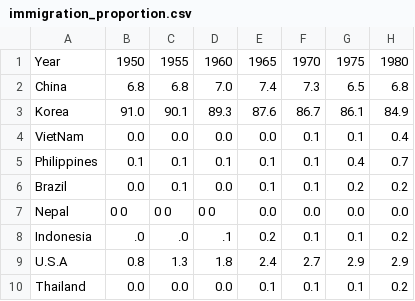
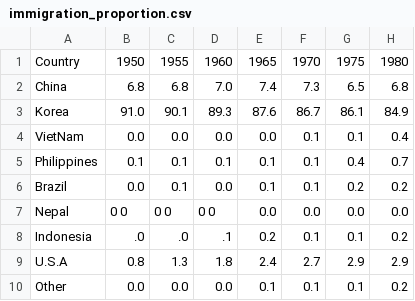
Before and after one commit to Chinatsu28/COS30045-Data-Visualisation, a CSV file: data/immigration_proportion.csv, drawn as a sheet; only a part is shown; the diff names each change by its address in the sheet, - before the commit and + after, or states it on an @@ line.

```diff
--- a/data/immigration_proportion.csv
+++ b/data/immigration_proportion.csv
-A1: Year
+A1: Country
-A10: Thailand
+A10: Other
```
Also changed, not shown: data/a001.csv, 5 other files.
